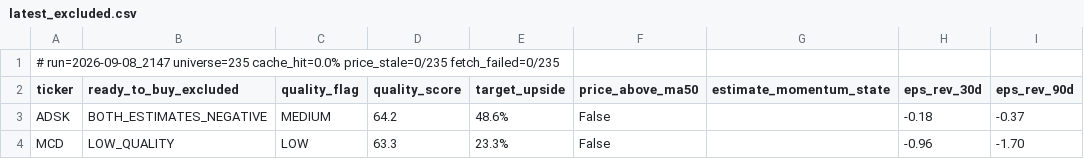
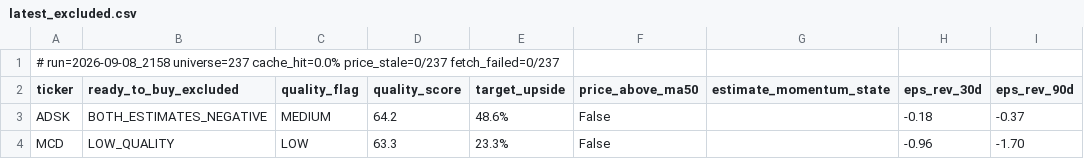
Before and after one commit to uvam3boy-stack/hunter-sk9m3xf7q2, a CSV file: latest_excluded.csv, drawn as a sheet; only a part is shown; the diff names each change by its address in the sheet, - before the commit and + after, or states it on an @@ line.

```diff
--- a/latest_excluded.csv
+++ b/latest_excluded.csv
-A1 (ticker): # run=2026-09-08_2147 universe=235 cache_hit=0.0% price_stale=0/235 fetch_failed=0/235
+A1 (ticker): # run=2026-09-08_2158 universe=237 cache_hit=0.0% price_stale=0/237 fetch_failed=0/237
```
Also changed, not shown: latest.csv, latest_quality_turns.csv, 2 other files.
